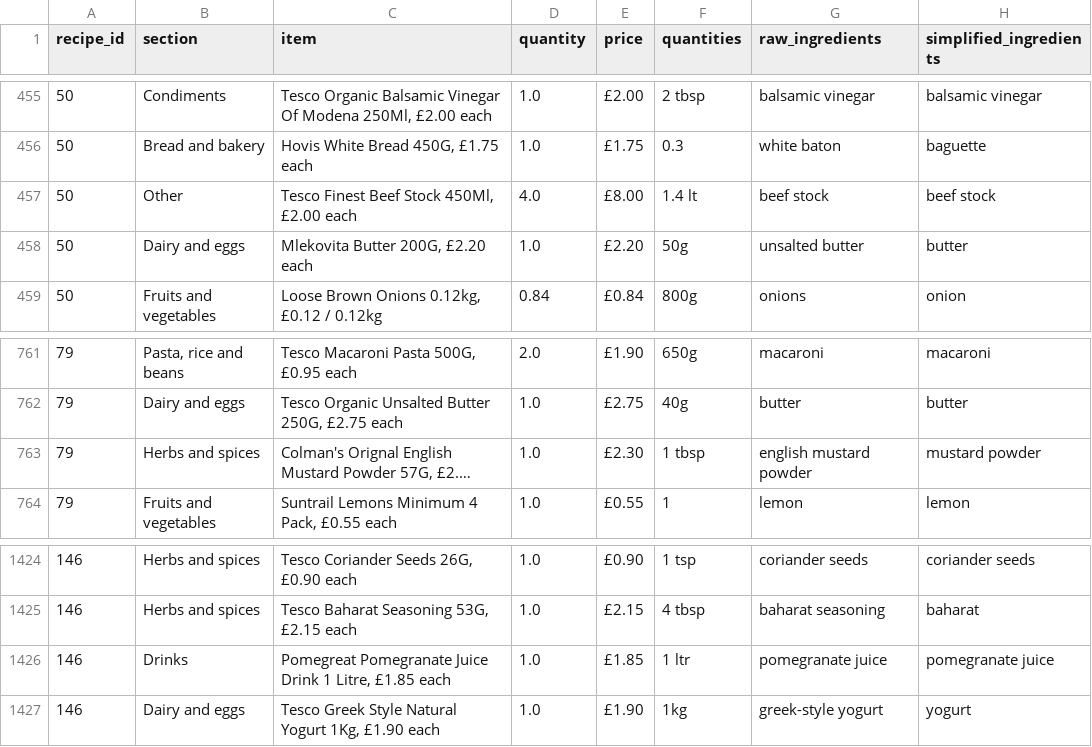
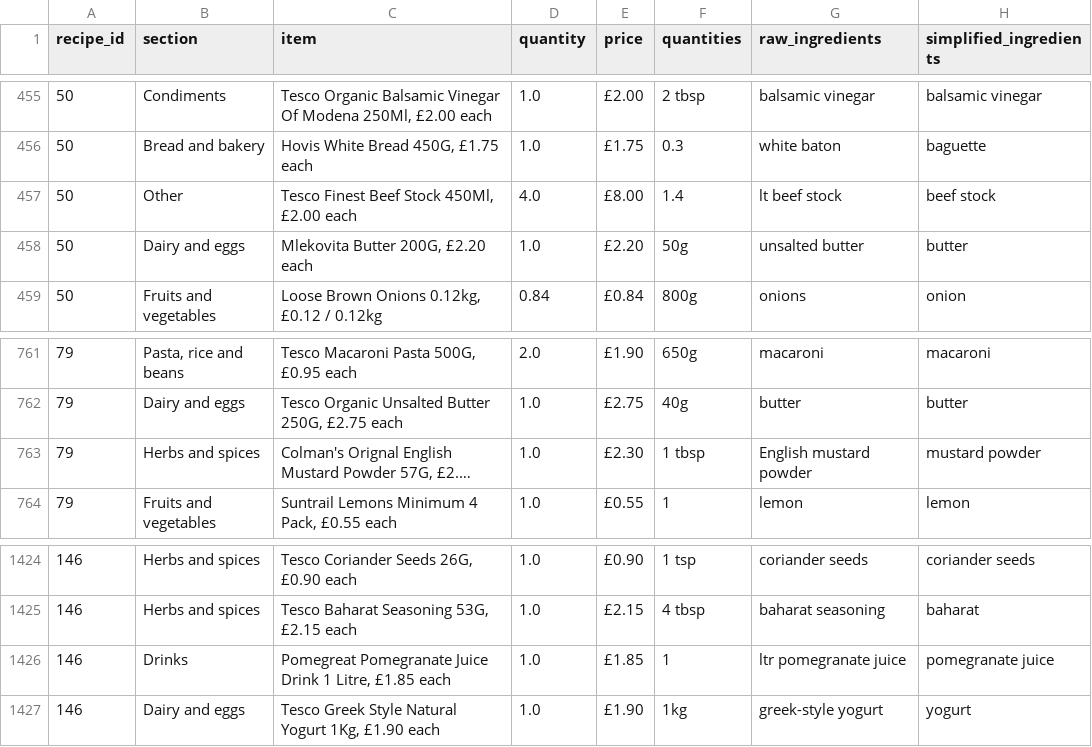
Before and after one commit to camdobbie/RecipeRecommend, a CSV file: ingredients_simplified.csv, drawn as a sheet; only a part is shown, gaps mark what is left out; long unchanged cells end in …; the diff names each change by its address in the sheet, - before the commit and + after, or states it on an @@ line.

```diff
--- a/ingredients_simplified.csv
+++ b/ingredients_simplified.csv
-F457 (quantities): 1.4 lt
+F457 (quantities): 1.4
-G457 (raw_ingredients): beef stock
+G457 (raw_ingredients): lt beef stock
-G763 (raw_ingredients): english mustard powder
+G763 (raw_ingredients): English mustard powder
-F1426 (quantities): 1 ltr
+F1426 (quantities): 1
-G1426 (raw_ingredients): pomegranate juice
+G1426 (raw_ingredients): ltr pomegranate juice
```
Also changed, not shown: 1 other file.
